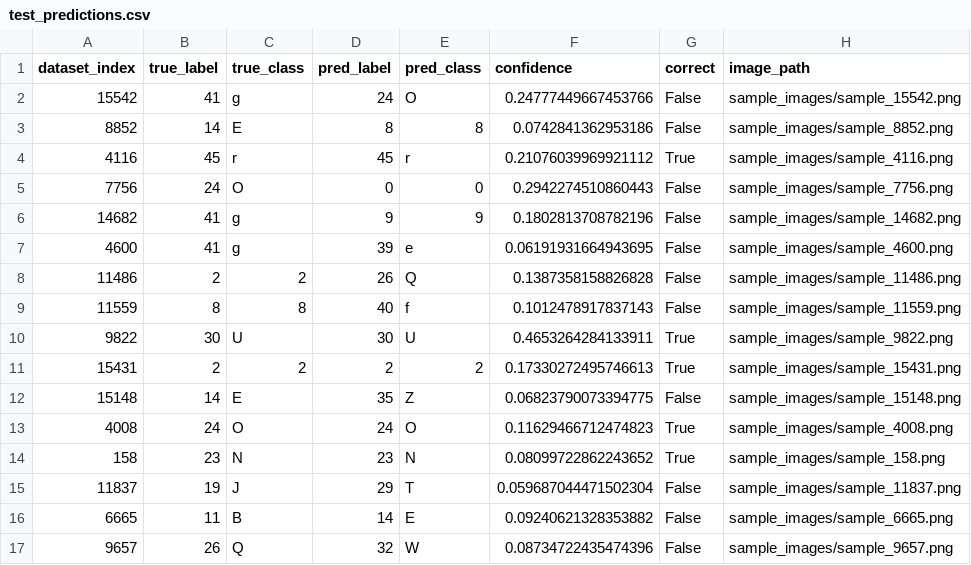
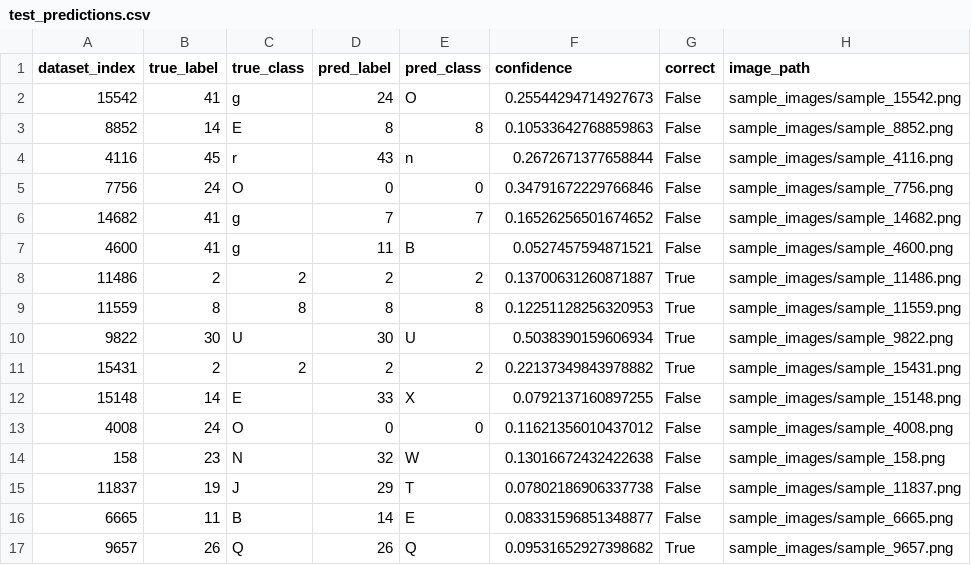
Before and after one commit to MightyOniKiri/ProcessOfLearning, a CSV file: SimpleGrayClassification/outputs/test_predictions.csv, drawn as a sheet.

```diff
--- a/SimpleGrayClassification/outputs/test_predictions.csv
+++ b/SimpleGrayClassification/outputs/test_predictions.csv
@@ -1,17 +1,17 @@
 dataset_index,true_label,true_class,pred_label,pred_class,confidence,correct,image_path
-15542,41,g,24,O,0.24777449667453766,False,sample_images/sample_15542.png
-8852,14,E,8,8,0.0742841362953186,False,sample_images/sample_8852.png
-4116,45,r,45,r,0.21076039969921112,True,sample_images/sample_4116.png
-7756,24,O,0,0,0.2942274510860443,False,sample_images/sample_7756.png
-14682,41,g,9,9,0.1802813708782196,False,sample_images/sample_14682.png
-4600,41,g,39,e,0.06191931664943695,False,sample_images/sample_4600.png
-11486,2,2,26,Q,0.1387358158826828,False,sample_images/sample_11486.png
-11559,8,8,40,f,0.1012478917837143,False,sample_images/sample_11559.png
-9822,30,U,30,U,0.4653264284133911,True,sample_images/sample_9822.png
-15431,2,2,2,2,0.17330272495746613,True,sample_images/sample_15431.png
-15148,14,E,35,Z,0.06823790073394775,False,sample_images/sample_15148.png
-4008,24,O,24,O,0.11629466712474823,True,sample_images/sample_4008.png
-158,23,N,23,N,0.08099722862243652,True,sample_images/sample_158.png
-11837,19,J,29,T,0.059687044471502304,False,sample_images/sample_11837.png
-6665,11,B,14,E,0.09240621328353882,False,sample_images/sample_6665.png
-9657,26,Q,32,W,0.08734722435474396,False,sample_images/sample_9657.png
+15542,41,g,24,O,0.25544294714927673,False,sample_images/sample_15542.png
+8852,14,E,8,8,0.10533642768859863,False,sample_images/sample_8852.png
+4116,45,r,43,n,0.2672671377658844,False,sample_images/sample_4116.png
+7756,24,O,0,0,0.34791672229766846,False,sample_images/sample_7756.png
+14682,41,g,7,7,0.16526256501674652,False,sample_images/sample_14682.png
+4600,41,g,11,B,0.0527457594871521,False,sample_images/sample_4600.png
+11486,2,2,2,2,0.13700631260871887,True,sample_images/sample_11486.png
+11559,8,8,8,8,0.12251128256320953,True,sample_images/sample_11559.png
+9822,30,U,30,U,0.5038390159606934,True,sample_images/sample_9822.png
+15431,2,2,2,2,0.22137349843978882,True,sample_images/sample_15431.png
+15148,14,E,33,X,0.0792137160897255,False,sample_images/sample_15148.png
+4008,24,O,0,0,0.11621356010437012,False,sample_images/sample_4008.png
+158,23,N,32,W,0.13016672432422638,False,sample_images/sample_158.png
+11837,19,J,29,T,0.07802186906337738,False,sample_images/sample_11837.png
+6665,11,B,14,E,0.08331596851348877,False,sample_images/sample_6665.png
+9657,26,Q,26,Q,0.09531652927398682,True,sample_images/sample_9657.png
```
Also changed, not shown: SimpleGrayClassification/outputs/history.csv, 23 other files.
